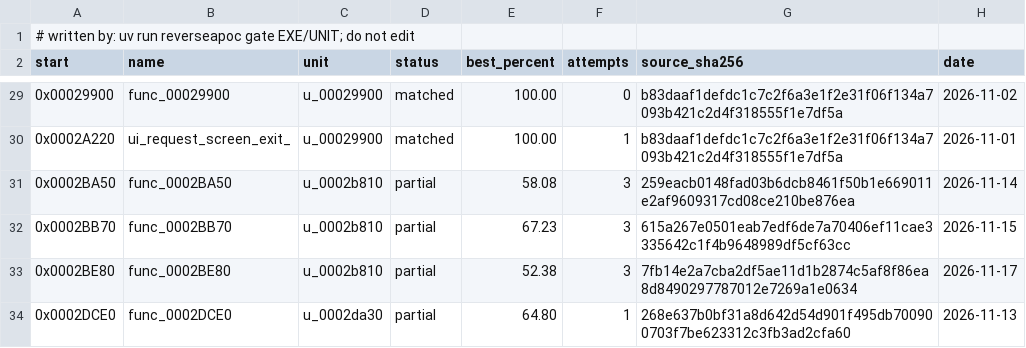
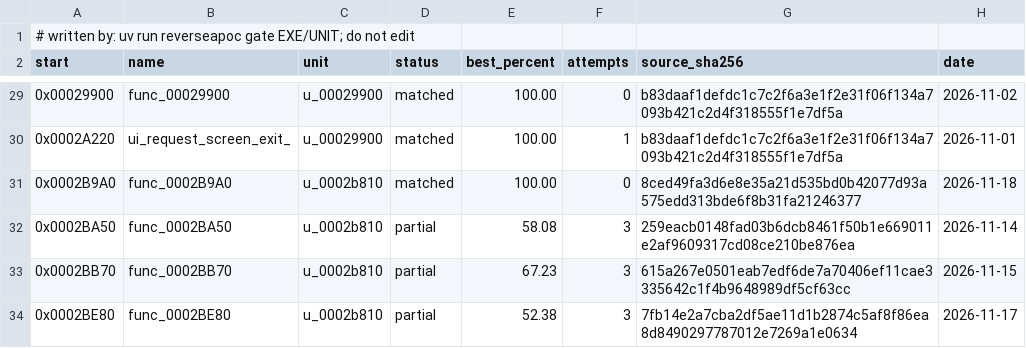
Before and after one commit to ayrtondenner/ReverseApoc, a CSV file: config/ufo2p/status.csv, drawn as a sheet; only a part is shown, gaps mark what is left out; the shorter side is filled out with more unchanged rows; the diff names each change by its address in the sheet, - before the commit and + after, or states it on an @@ line.

```diff
--- a/config/ufo2p/status.csv
+++ b/config/ufo2p/status.csv
+row 31: 0x0002B9A0 | func_0002B9A0 | u_0002b810 | matched | 100.00 | 0 | 8ced49fa3d6e8e35a21d535bd0b42077d93a575edd313bde6f8b31fa21246377 | 2026-11-18
```
Also changed, not shown: 2 other files.
